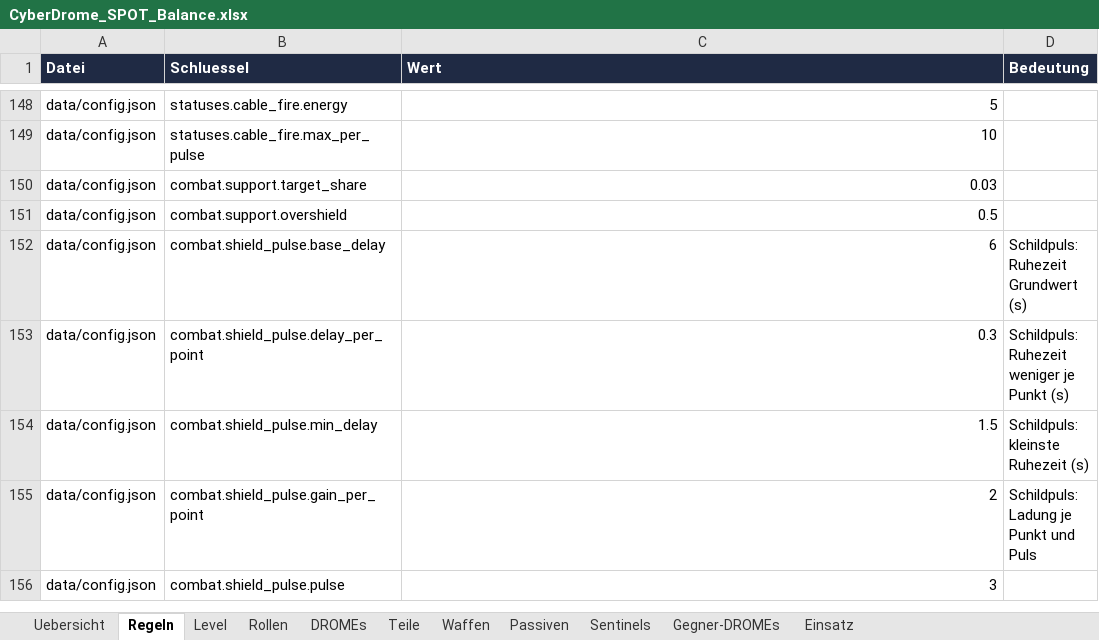
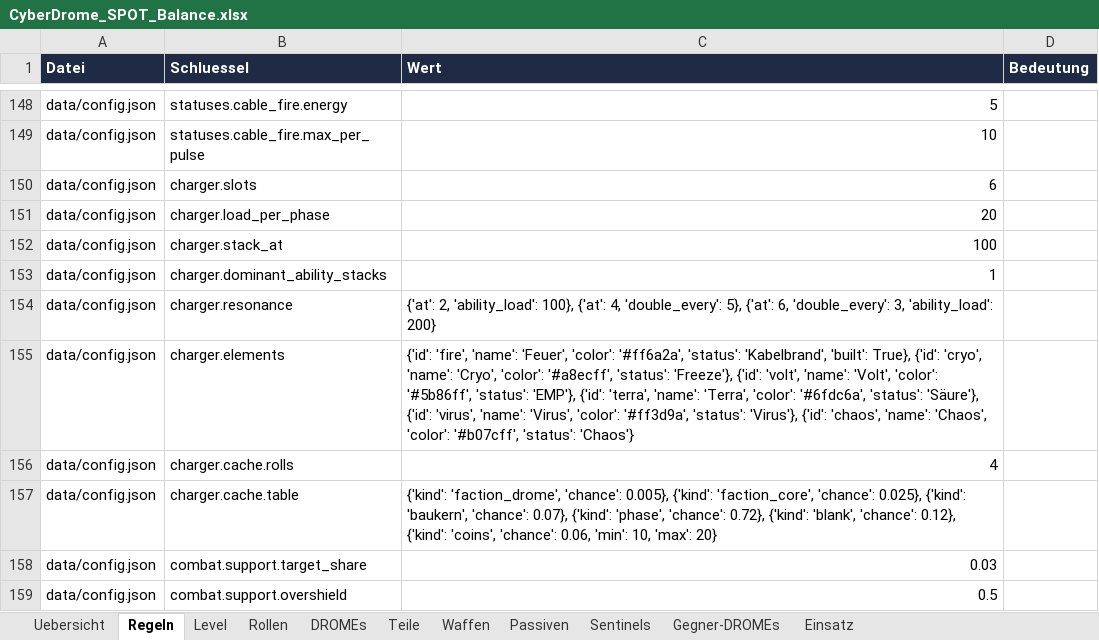
Before and after one commit to Longuspong/CyberDrome, an Excel workbook: docs/spot/CyberDrome_SPOT_Balance.xlsx, sheet Regeln, drawn as a sheet; only a part is shown, gaps mark what is left out; the shorter side is filled out with more unchanged rows; values as stored, in another font and other column widths than the file's, no borders; the diff names each change by its address in the sheet, - before the commit and + after, or states it on an @@ line.

```diff
--- a/docs/spot/CyberDrome_SPOT_Balance.xlsx (sheet Regeln)
+++ b/docs/spot/CyberDrome_SPOT_Balance.xlsx (sheet Regeln)
+row 150: data/config.json | charger.slots | 6
+row 151: data/config.json | charger.load_per_phase | 20
+row 152: data/config.json | charger.stack_at | 100
+row 153: data/config.json | charger.dominant_ability_stacks | 1
+row 154: data/config.json | charger.resonance | {'at': 2, 'ability_load': 100}, {'at': 4, 'double_every': 5}, {'at': 6, 'double_every': 3, 'ability_load': 200}
+row 155: data/config.json | charger.elements | {'id': 'fire', 'name': 'Feuer', 'color': '#ff6a2a', 'status': 'Kabelbrand', 'built': True}, {'id': 'cryo', 'name': 'Cryo', 'color': '#a8ecff', 'status': 'Freeze'}, {'id': 'volt', 'name': 'Volt', 'color': '#5b86ff', 'status': 'EMP'}, {'id': 'terra', 'name': 'Terra', 'color': '#6fdc6a', 'status': 'Säure'}, {'id': 'virus', 'name': 'Virus', 'color': '#ff3d9a', 'status': 'Virus'}, {'id': 'chaos', 'name': 'Chaos', 'color': '#b07cff', 'status': 'Chaos'}
+row 156: data/config.json | charger.cache.rolls | 4
+row 157: data/config.json | charger.cache.table | {'kind': 'faction_drome', 'chance': 0.005}, {'kind': 'faction_core', 'chance': 0.025}, {'kind': 'baukern', 'chance': 0.07}, {'kind': 'phase', 'chance': 0.72}, {'kind': 'blank', 'chance': 0.12}, {'kind': 'coins', 'chance': 0.06, 'min': 10, 'max': 20}
```
Also changed, not shown: sheet DROMEs, docs/spot/CyberDrome_SPOT_Entscheidungen.xlsx, docs/spot/CyberDrome_SPOT_Module.xlsx, 9 other files.
